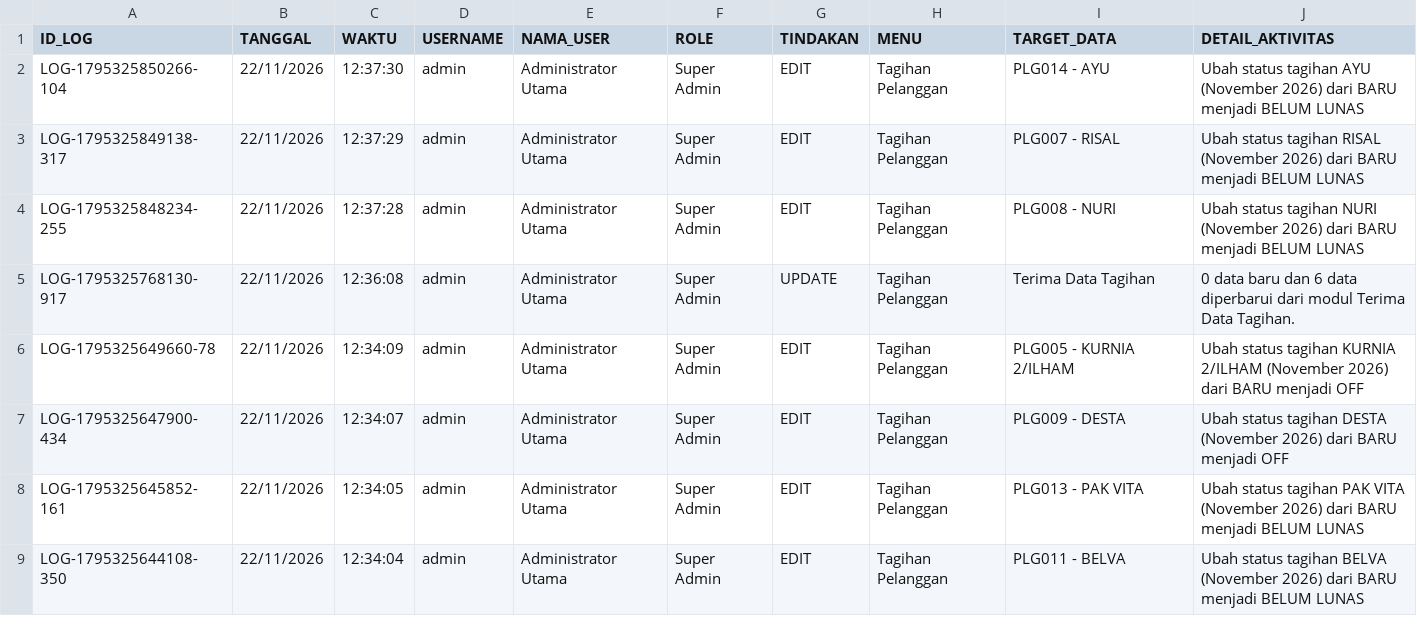
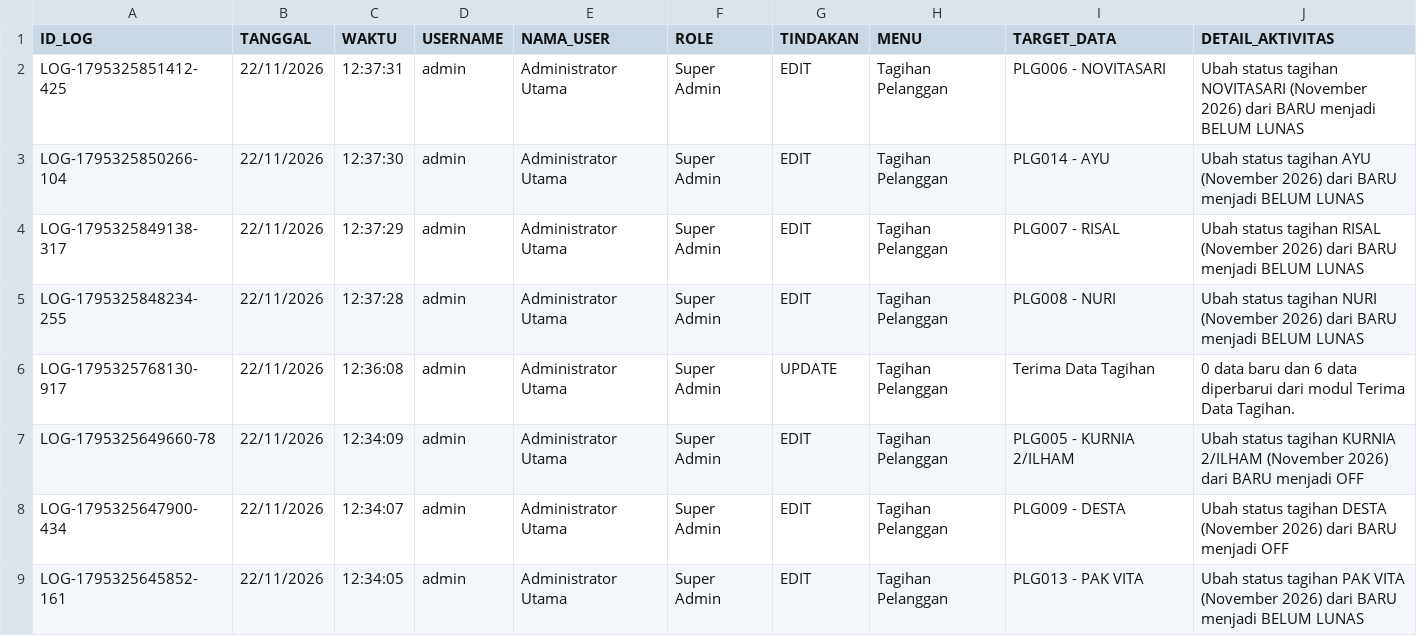
Before and after one commit to ilyasajha5-cpu/LIKEBillingProTeknisi, a CSV file: database_riwayat_aktivitas.csv, drawn as a sheet; only a part is shown; the shorter side is filled out with more unchanged rows.

Commit message:
Fast-Sync database_riwayat_aktivitas.csv

```diff
--- a/database_riwayat_aktivitas.csv
+++ b/database_riwayat_aktivitas.csv
@@ -1,2 +1,3 @@
 ID_LOG,TANGGAL,WAKTU,USERNAME,NAMA_USER,ROLE,TINDAKAN,MENU,TARGET_DATA,DETAIL_AKTIVITAS
+"LOG-1795325851412-425","22/11/2026","12:37:31","admin","Administrator Utama","Super Admin","EDIT","Tagihan Pelanggan","PLG006 - NOVITASARI","Ubah status tagihan NOVITASARI (November 2026) dari BARU menjadi BELUM LUNAS"
 "LOG-1795325850266-104","22/11/2026","12:37:30","admin","Administrator Utama","Super Admin","EDIT","Tagihan Pelanggan","PLG014 - AYU","Ubah status tagihan AYU (November 2026) dari BARU menjadi BELUM LUNAS"
```
